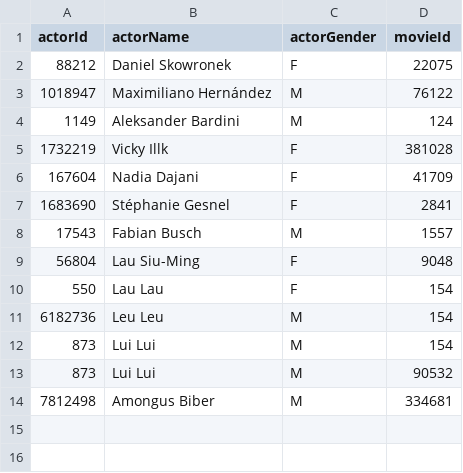
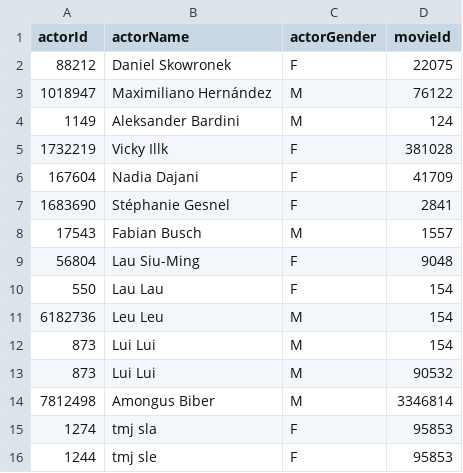
Before and after one commit to gui-alb/deisIMDB, a CSV file: test_files/actors.csv, drawn as a sheet.

```diff
--- a/test_files/actors.csv
+++ b/test_files/actors.csv
@@ -13,2 +13,4 @@ actorId,actorName,actorGender,movieId
 873,Lui Lui,M,90532
-7812498, Amongus Biber,M,334681
+7812498, Amongus Biber,M,3346814
+1274, tmj sla,F,95853
+1244, tmj sle,F,95853
```
Also changed, not shown: 5 other files.
